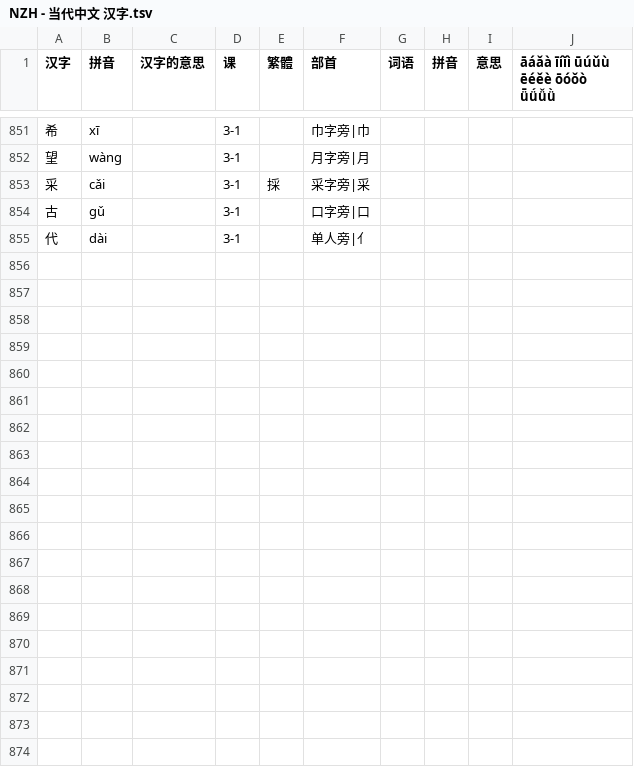
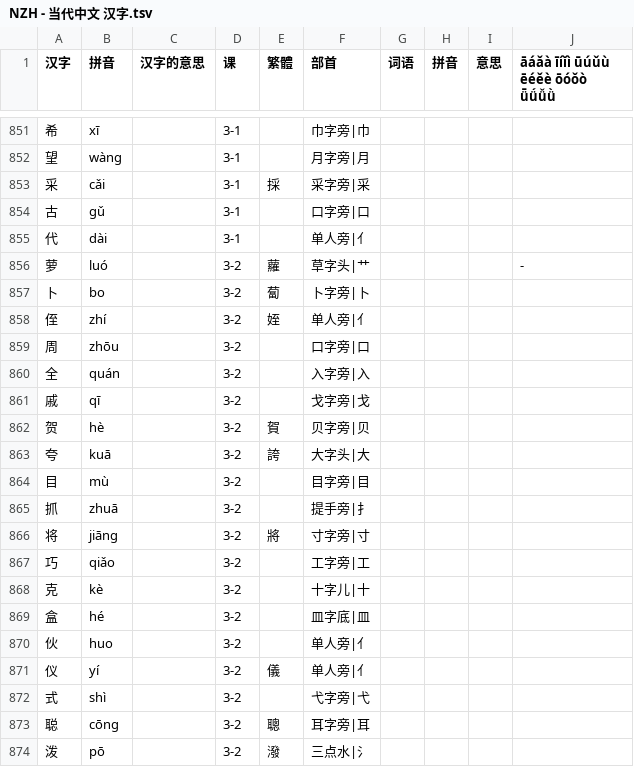
Before and after one commit to jdwebdev/chinois, a TSV file: tsv/NZH - 当代中文 汉字.tsv, drawn as a sheet; only a part is shown, gaps mark what is left out; the diff covers the shown part only; the diff names each change by its address in the sheet, - before the commit and + after, or states it on an @@ line.

```diff
--- a/tsv/NZH - 当代中文 汉字.tsv
+++ b/tsv/NZH - 当代中文 汉字.tsv
+row 856: 萝 | luó |  | 3-2 | 蘿 | 草字头|艹 |  |  |  | -
+row 857: 卜 | bo |  | 3-2 | 蔔 | 卜字旁|卜
+row 858: 侄 | zhí |  | 3-2 | 姪 | 单人旁|亻
+row 859: 周 | zhōu |  | 3-2 |  | 口字旁|口
+row 860: 全 | quán |  | 3-2 |  | 入字旁|入
+row 861: 戚 | qī |  | 3-2 |  | 戈字旁|戈
+row 862: 贺 | hè |  | 3-2 | 賀 | 贝字旁|贝
+row 863: 夸 | kuā |  | 3-2 | 誇 | 大字头|大
+row 864: 目 | mù |  | 3-2 |  | 目字旁|目
+row 865: 抓 | zhuā |  | 3-2 |  | 提手旁|扌
+row 866: 将 | jiāng |  | 3-2 | 將 | 寸字旁|寸
+row 867: 巧 | qiǎo |  | 3-2 |  | 工字旁|工
+row 868: 克 | kè |  | 3-2 |  | 十字儿|十
+row 869: 盒 | hé |  | 3-2 |  | 皿字底|皿
+row 870: 伙 | huo |  | 3-2 |  | 单人旁|亻
+row 871: 仪 | yí |  | 3-2 | 儀 | 单人旁|亻
+row 872: 式 | shì |  | 3-2 |  | 弋字旁|弋
+row 873: 聪 | cōng |  | 3-2 | 聰 | 耳字旁|耳
+row 874: 泼 | pō |  | 3-2 | 潑 | 三点水|氵
```
Also changed, not shown: 9 added rows and 4 edited cells elsewhere in this file, tsv/NZH - 当代中文 例子.tsv, tsv/NZH - 当代中文 课文.tsv, 3 other files.
